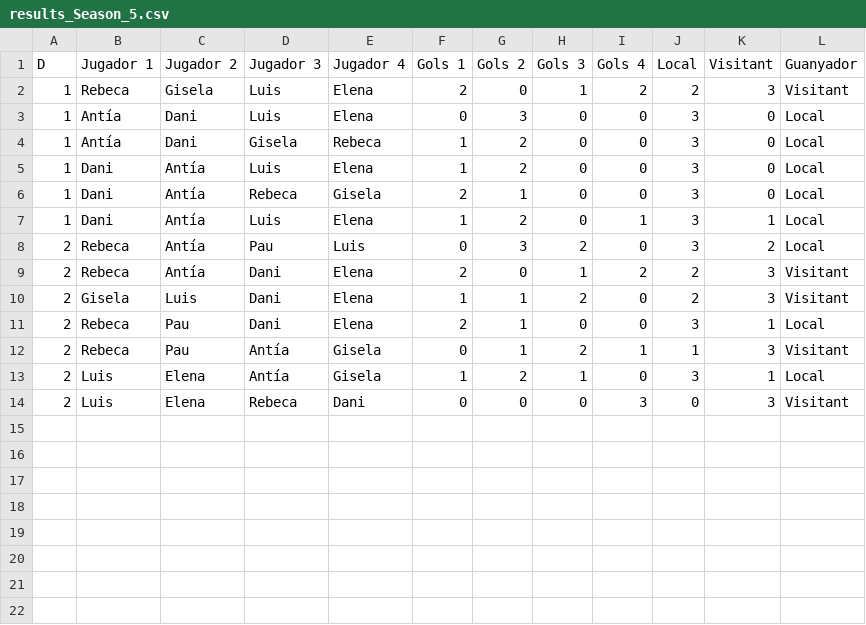
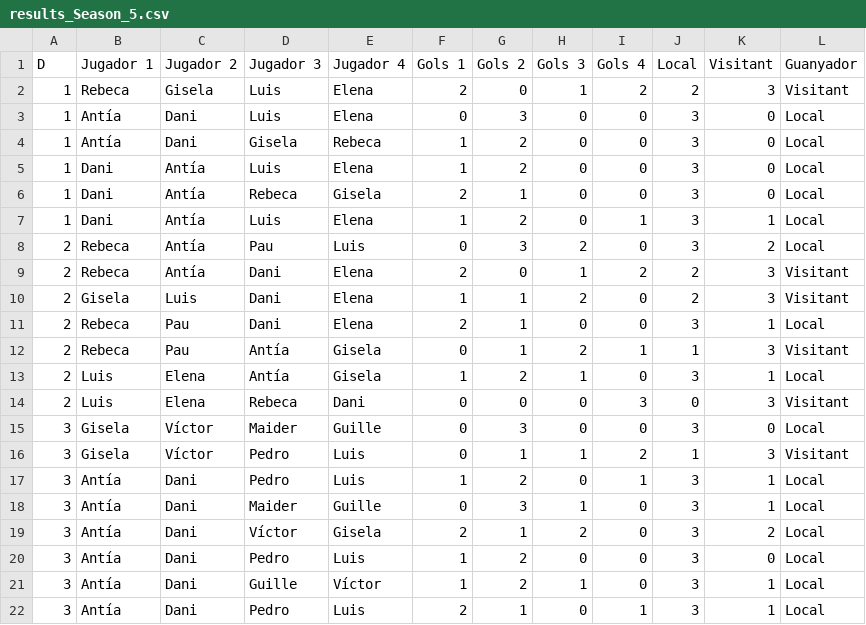
Before and after one commit to pgrebolt/ICEChampionsLeague, a CSV file: generated_files/results_Season_5.csv, drawn as a sheet.

```diff
--- a/generated_files/results_Season_5.csv
+++ b/generated_files/results_Season_5.csv
@@ -14 +14,9 @@ D,Jugador 1,Jugador 2,Jugador 3,Jugador 4,Gols 1,Gols 2,Gols 3,Gols 4,Local,Visi
 2,Luis,Elena,Rebeca,Dani,0,0,0,3,0,3,Visitant
+3,Gisela,Víctor,Maider,Guille,0,3,0,0,3,0,Local
+3,Gisela,Víctor,Pedro,Luis,0,1,1,2,1,3,Visitant
+3,Antía,Dani,Pedro,Luis,1,2,0,1,3,1,Local
+3,Antía,Dani,Maider,Guille,0,3,1,0,3,1,Local
+3,Antía,Dani,Víctor,Gisela,2,1,2,0,3,2,Local
+3,Antía,Dani,Pedro,Luis,1,2,0,0,3,0,Local
+3,Antía,Dani,Guille,Víctor,1,2,1,0,3,1,Local
+3,Antía,Dani,Pedro,Luis,2,1,0,1,3,1,Local
```
Also changed, not shown: generated_files/results_historical.csv, 5 other files.
